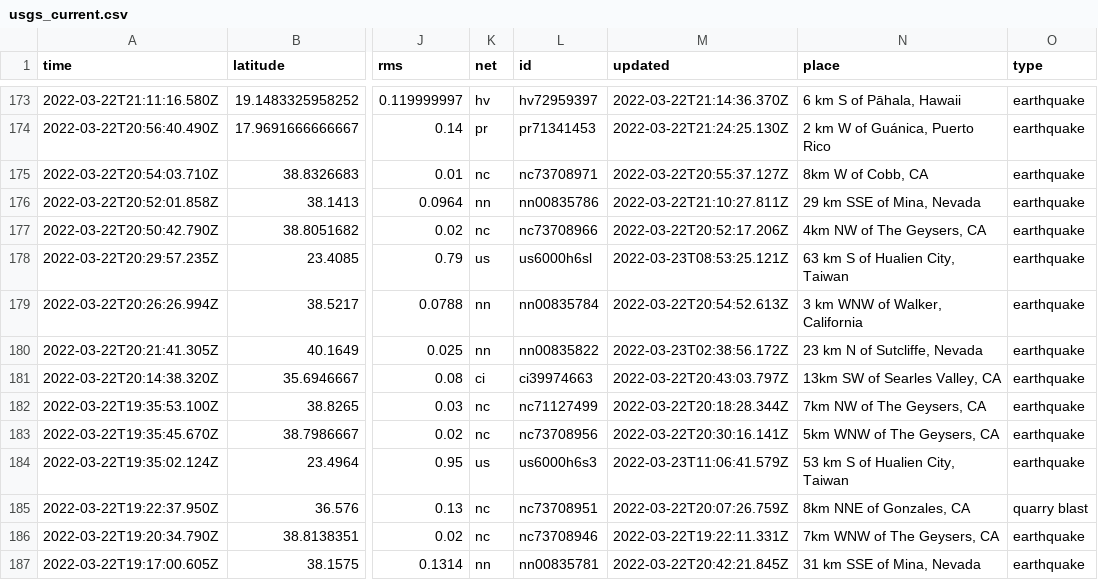
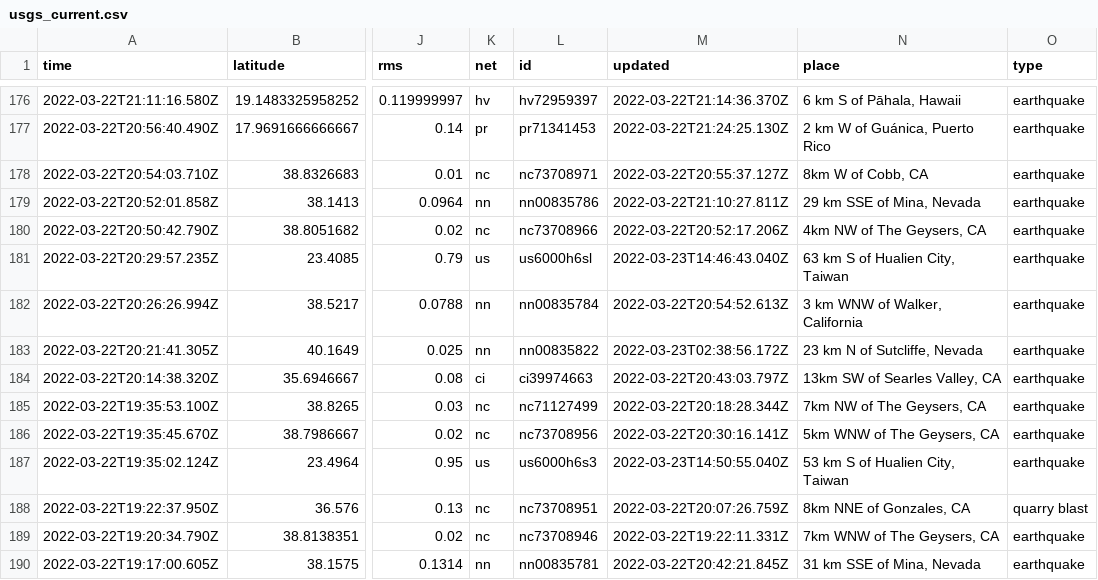
Before and after one commit to awallender/nicar22-github-actions, a CSV file: usgs_current.csv, drawn as a sheet; only a part is shown, gaps mark what is left out; addresses are those after the commit; the diff covers the shown part only; the diff names each change by its address in the sheet, - before the commit and + after, or states it on an @@ line.

```diff
--- a/usgs_current.csv
+++ b/usgs_current.csv
-M181 (updated): 2022-03-23T08:53:25.121Z
+M181 (updated): 2022-03-23T14:46:43.040Z
-M187 (updated): 2022-03-23T11:06:41.579Z
+M187 (updated): 2022-03-23T14:50:55.040Z
```
Also changed, not shown: 4 added rows, 2 removed rows and 9 edited cells elsewhere in this file, usgs_main.csv.
